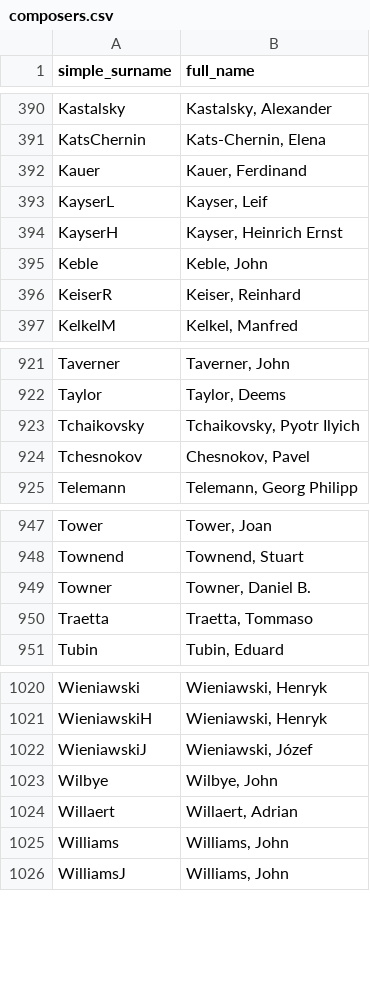
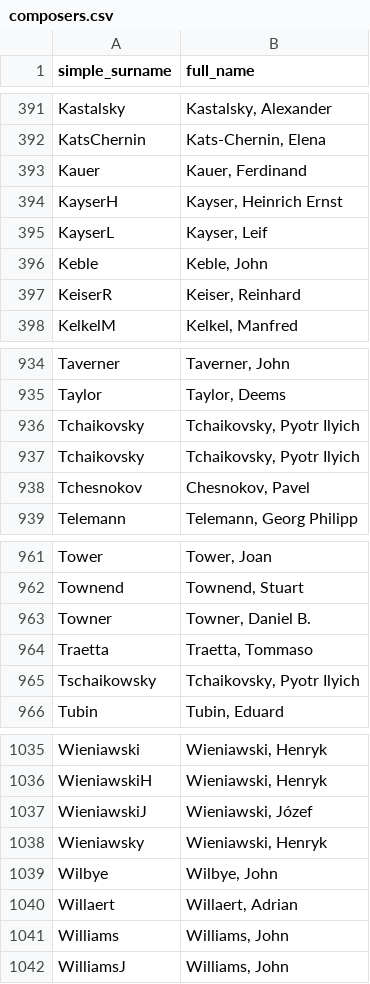
Before and after one commit to MattJDavidson/sheetmusic_metadata, a CSV file: composers.csv, drawn as a sheet; only a part is shown, gaps mark what is left out; the diff covers the shown part only.

```diff
--- a/composers.csv
+++ b/composers.csv
@@ -392,4 +393,4 @@ simple_surname,full_name
 "Kauer", "Kauer, Ferdinand"
+"KayserH","Kayser, Heinrich Ernst"
 "KayserL", "Kayser, Leif"
-"KayserH","Kayser, Heinrich Ernst"
 "Keble", "Keble, John"
@@ -922 +935,2 @@ simple_surname,full_name
 "Taylor", "Taylor, Deems"
+"Tchaikovsky", "Tchaikovsky, Pyotr Ilyich"
@@ -950,2 +964,3 @@ simple_surname,full_name
 "Traetta", "Traetta, Tommaso"
+"Tschaikowsky","Tchaikovsky, Pyotr Ilyich"
 "Tubin", "Tubin, Eduard"
@@ -1022,2 +1037,3 @@ simple_surname,full_name
 "WieniawskiJ", "Wieniawski, Józef"
+"Wieniawsky","Wieniawski, Henryk"
 "Wilbye", "Wilbye, John"
```
Also changed, not shown: 13 added rows and 1 moved row elsewhere in this file.
